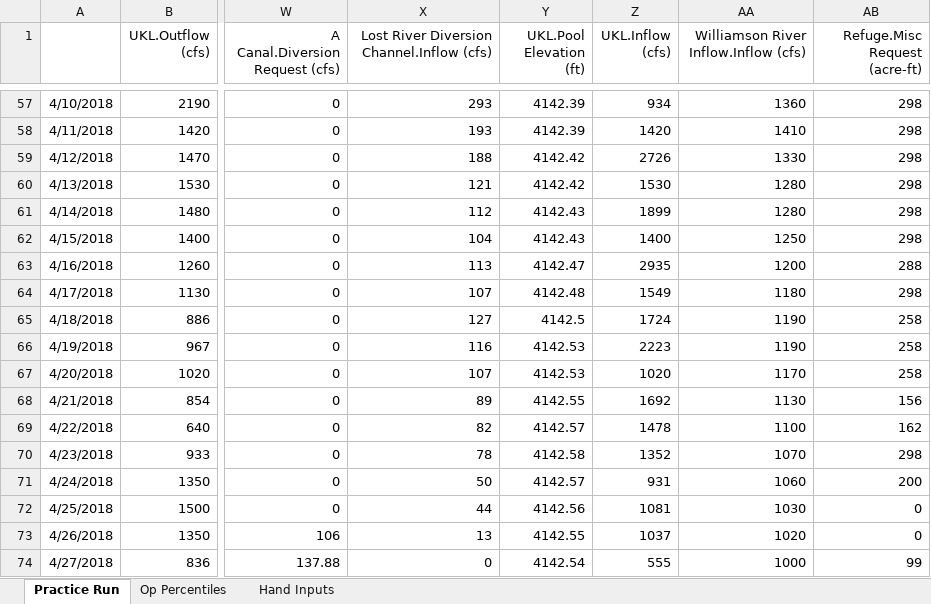
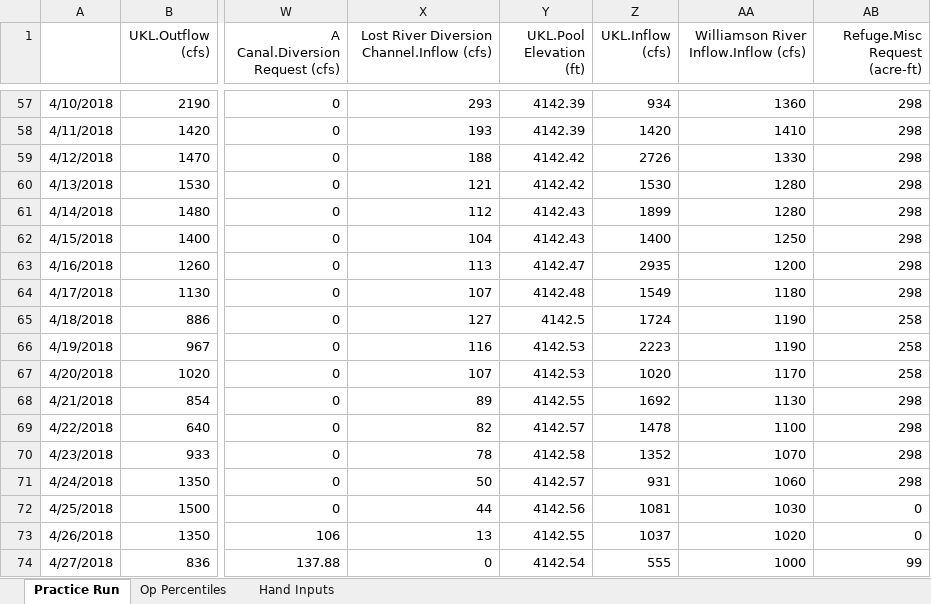
Before and after one commit to usbr/KPOM, an Excel workbook: Database/Ingest/flowcalc.xlsx, sheet Practice Run, drawn as a sheet; only a part is shown, gaps mark what is left out; values as stored, in another font and other column widths than the file's, no borders; the diff names each change by its address in the sheet, - before the commit and + after, or states it on an @@ line.

```diff
--- a/Database/Ingest/flowcalc.xlsx (sheet Practice Run)
+++ b/Database/Ingest/flowcalc.xlsx (sheet Practice Run)
-AB63 (Refuge.Misc Request (acre-ft)): 288
+AB63 (Refuge.Misc Request (acre-ft)): 298
-AB68 (Refuge.Misc Request (acre-ft)): 156
+AB68 (Refuge.Misc Request (acre-ft)): 298
-AB69 (Refuge.Misc Request (acre-ft)): 162
+AB69 (Refuge.Misc Request (acre-ft)): 298
-AB71 (Refuge.Misc Request (acre-ft)): 200
+AB71 (Refuge.Misc Request (acre-ft)): 298
```
Also changed, not shown: Testing/IGD Linked Worksheet.xlsx, 3 other files.
